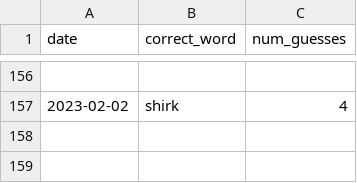
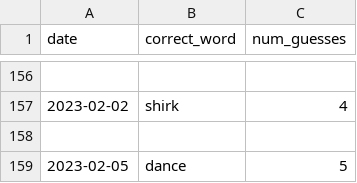
Before and after one commit to o10baird/wordle_tool, a CSV file: data/results.csv, drawn as a sheet; only a part is shown, gaps mark what is left out; the diff names each change by its address in the sheet, - before the commit and + after, or states it on an @@ line.

```diff
--- a/data/results.csv
+++ b/data/results.csv
+row 158: (empty)
+row 159: 2023-02-05 | dance | 5
```
Also changed, not shown: 1 other file.
